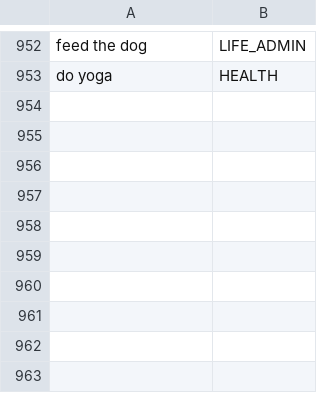
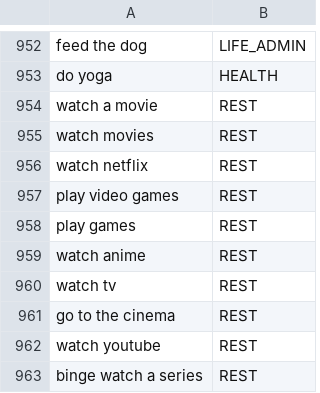
Before and after one commit to Tenyson-S/Personalized-Habit-Tracker, a CSV file: ml/data/seed.csv, drawn as a sheet; only a part is shown, gaps mark what is left out; the diff names each change by its address in the sheet, - before the commit and + after, or states it on an @@ line.

```diff
--- a/ml/data/seed.csv
+++ b/ml/data/seed.csv
+row 954: watch a movie | REST
+row 955: watch movies | REST
+row 956: watch netflix | REST
+row 957: play video games | REST
+row 958: play games | REST
+row 959: watch anime | REST
+row 960: watch tv | REST
+row 961: go to the cinema | REST
+row 962: watch youtube | REST
+row 963: binge watch a series | REST
```
Also changed, not shown: 54 other files.
